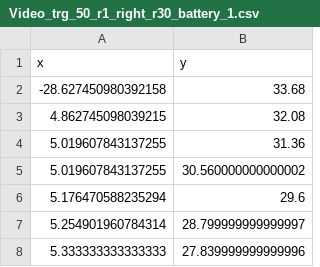
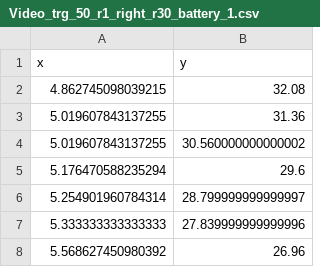
Before and after one commit to amjadmajid/ipRobot, a CSV file: Code/Python/Video experiments/Csv_Data/Video_Circle/Video_trg_50_r1_right_r30_battery_1.csv, drawn as a sheet; only a part is shown; the shorter side is filled out with more unchanged rows.

```diff
--- a/Code/Python/Video experiments/Csv_Data/Video_Circle/Video_trg_50_r1_right_r30_battery_1.csv
+++ b/Code/Python/Video experiments/Csv_Data/Video_Circle/Video_trg_50_r1_right_r30_battery_1.csv
@@ -1,3 +1,2 @@
 x,y
--28.627450980392158,33.68
 4.862745098039215,32.08
```
Also changed, not shown: 10 other files.
